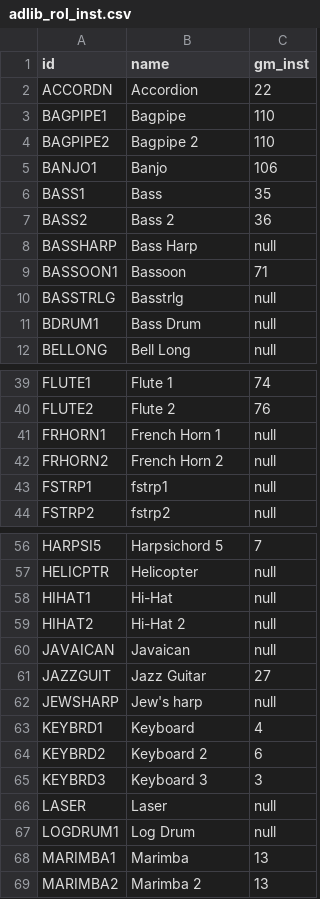
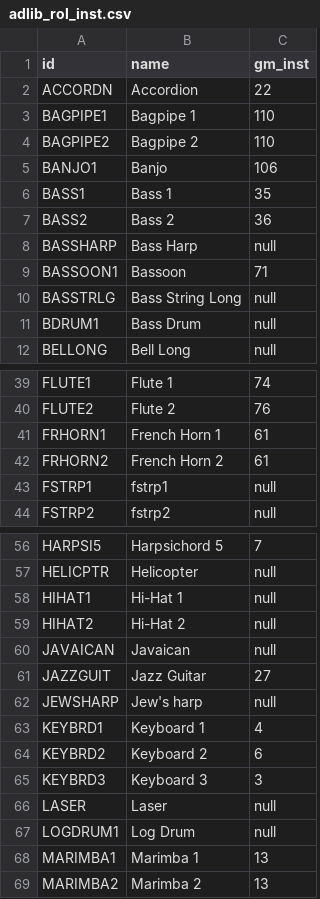
Before and after one commit to SatyrDiamond/DawVert, a CSV file: idvals/adlib_rol_inst.csv, drawn as a sheet; only a part is shown, gaps mark what is left out; the diff covers the shown part only.

```diff
--- a/idvals/adlib_rol_inst.csv
+++ b/idvals/adlib_rol_inst.csv
@@ -2,6 +2,6 @@ id;name;gm_inst
 ACCORDN;Accordion;22
-BAGPIPE1;Bagpipe;110
+BAGPIPE1;Bagpipe 1;110
 BAGPIPE2;Bagpipe 2;110
 BANJO1;Banjo;106
-BASS1;Bass;35
+BASS1;Bass 1;35
 BASS2;Bass 2;36
@@ -9,3 +9,3 @@ BASSHARP;Bass Harp;null
 BASSOON1;Bassoon;71
-BASSTRLG;Basstrlg;null
+BASSTRLG;Bass String Long;null
 BDRUM1;Bass Drum;null
@@ -40,4 +40,4 @@ FLUTE1;Flute 1;74
 FLUTE2;Flute 2;76
-FRHORN1;French Horn 1;null
-FRHORN2;French Horn 2;null
+FRHORN1;French Horn 1;61
+FRHORN2;French Horn 2;61
 FSTRP1;fstrp1;null
@@ -57,3 +57,3 @@ HARPSI5;Harpsichord 5;7
 HELICPTR;Helicopter;null
-HIHAT1;Hi-Hat;null
+HIHAT1;Hi-Hat 1;null
 HIHAT2;Hi-Hat 2;null
@@ -62,3 +62,3 @@ JAZZGUIT;Jazz Guitar;27
 JEWSHARP;Jew's harp;null
-KEYBRD1;Keyboard;4
+KEYBRD1;Keyboard 1;4
 KEYBRD2;Keyboard 2;6
@@ -67,3 +67,3 @@ LASER;Laser;null
 LOGDRUM1;Log Drum;null
-MARIMBA1;Marimba;13
+MARIMBA1;Marimba 1;13
 MARIMBA2;Marimba 2;13
```
Also changed, not shown: 37 edited cells elsewhere in this file, 1 other file.
